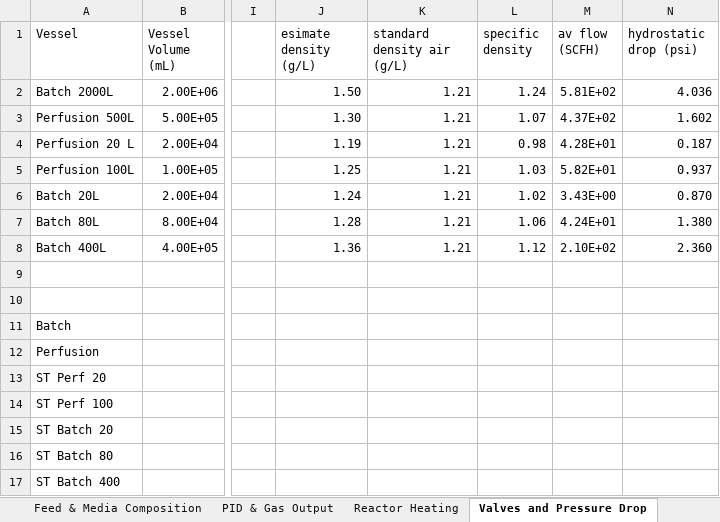
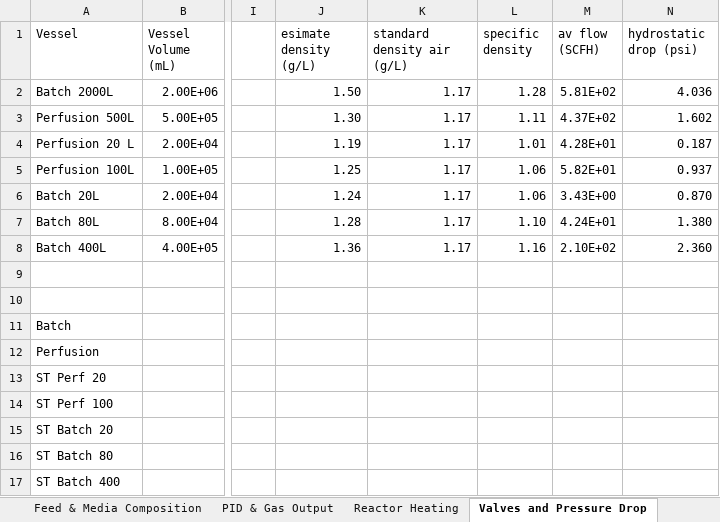
Before and after one commit to MarcThomson/DesignCode, an Excel workbook: K1/FinalCodeV1/Final_OutputV3.xlsx, sheet Valves and Pressure Drop, drawn as a sheet; only a part is shown, gaps mark what is left out; values as stored, in another font and other column widths than the file's, no borders; the diff names each change by its address in the sheet, - before the commit and + after, or states it on an @@ line.

```diff
--- a/K1/FinalCodeV1/Final_OutputV3.xlsx (sheet Valves and Pressure Drop)
+++ b/K1/FinalCodeV1/Final_OutputV3.xlsx (sheet Valves and Pressure Drop)
-K2:K8 (standard density air (g/L)): 1.21
+K2:K8 (standard density air (g/L)): 1.17
-L2 (specific density): 1.24
+L2 (specific density): 1.28
-L3 (specific density): 1.07
+L3 (specific density): 1.11
-L4 (specific density): 0.98
+L4 (specific density): 1.01
-L5 (specific density): 1.03
+L5 (specific density): 1.06
-L6 (specific density): 1.02
+L6 (specific density): 1.06
-L7 (specific density): 1.06
+L7 (specific density): 1.10
-L8 (specific density): 1.12
+L8 (specific density): 1.16
```
Also changed, not shown: sheet Reactor Heating.
